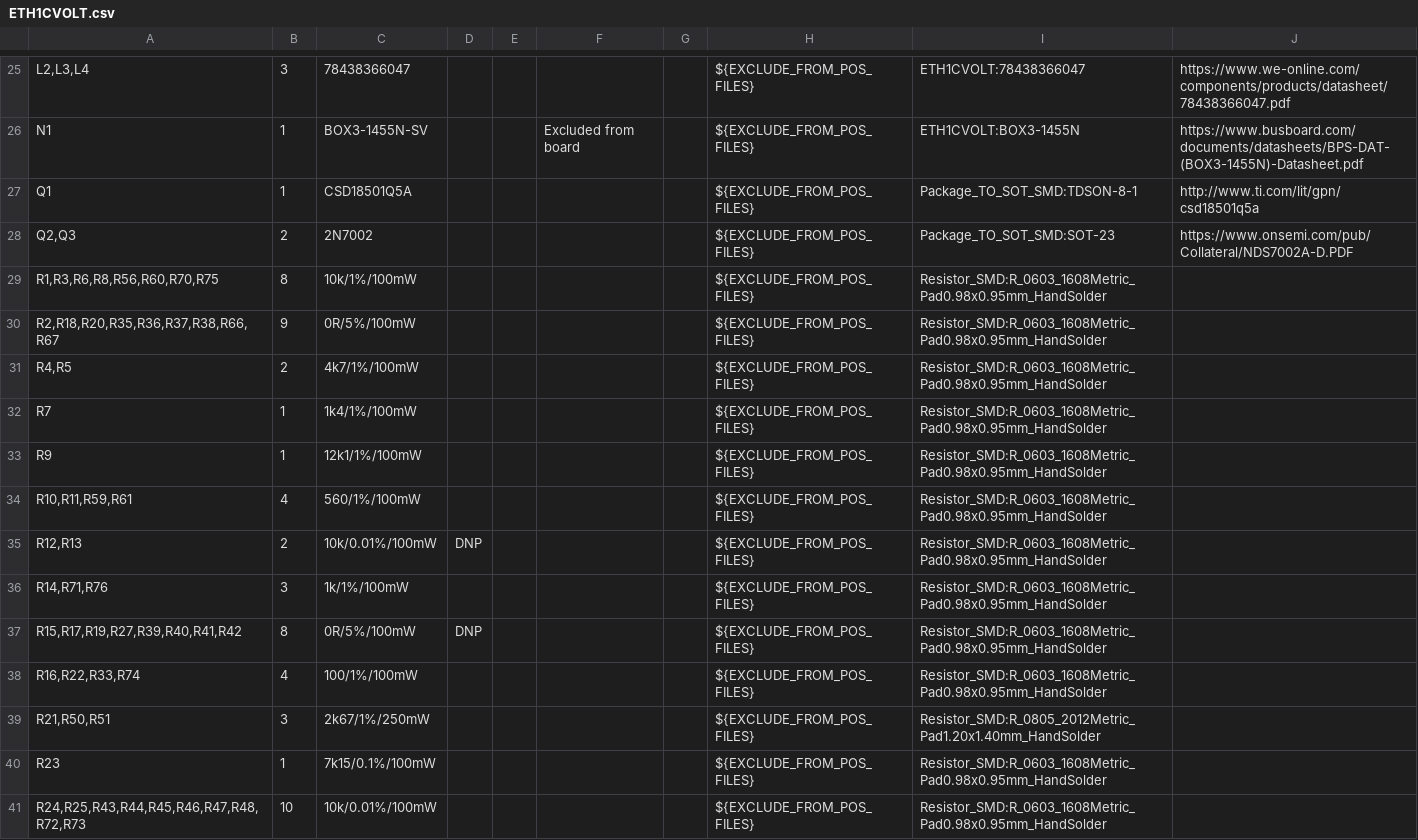
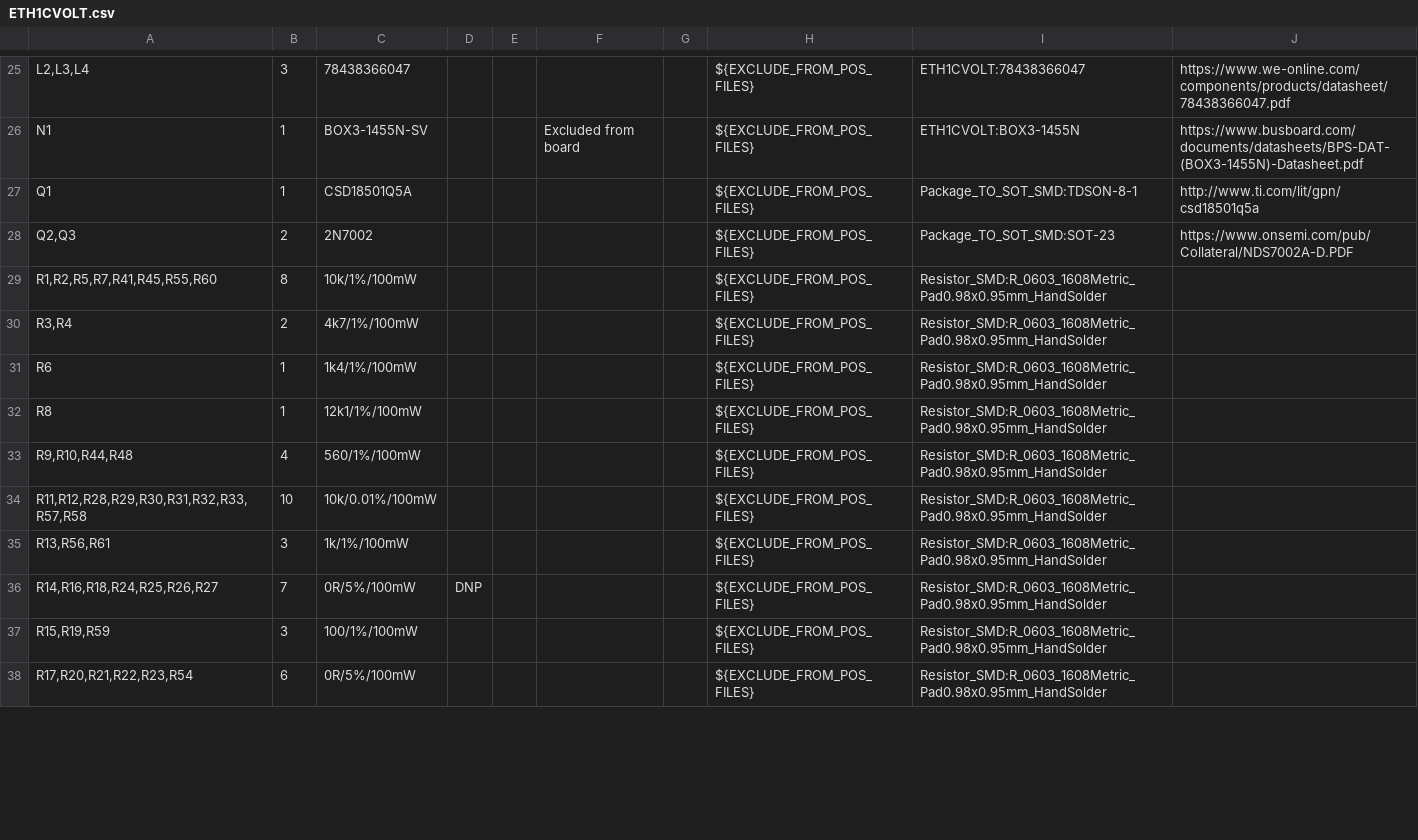
Before and after one commit to BehrensG/ETH1CVOLT, a CSV file: HARDWARE/ETH1CVOLT/ETH1CVOLT.csv, drawn as a sheet; only a part is shown, gaps mark what is left out; the diff covers the shown part only.

```diff
--- a/HARDWARE/ETH1CVOLT/ETH1CVOLT.csv
+++ b/HARDWARE/ETH1CVOLT/ETH1CVOLT.csv
@@ -28,14 +28,11 @@
 "Q2,Q3","2","2N7002","","","","","${EXCLUDE_FROM_POS_FILES}","Package_TO_SOT_SMD:SOT-23","https://www.onsemi.com/pub/Collateral/NDS7002A-D.PDF"
-"R1,R3,R6,R8,R56,R60,R70,R75","8","10k/1%/100mW","","","","","${EXCLUDE_FROM_POS_FILES}","Resistor_SMD:R_0603_1608Metric_Pad0.98x0.95mm_HandSolder",""
-"R2,R18,R20,R35,R36,R37,R38,R66,R67","9","0R/5%/100mW","","","","","${EXCLUDE_FROM_POS_FILES}","Resistor_SMD:R_0603_1608Metric_Pad0.98x0.95mm_HandSolder",""
-"R4,R5","2","4k7/1%/100mW","","","","","${EXCLUDE_FROM_POS_FILES}","Resistor_SMD:R_0603_1608Metric_Pad0.98x0.95mm_HandSolder",""
-"R7","1","1k4/1%/100mW","","","","","${EXCLUDE_FROM_POS_FILES}","Resistor_SMD:R_0603_1608Metric_Pad0.98x0.95mm_HandSolder",""
-"R9","1","12k1/1%/100mW","","","","","${EXCLUDE_FROM_POS_FILES}","Resistor_SMD:R_0603_1608Metric_Pad0.98x0.95mm_HandSolder",""
-"R10,R11,R59,R61","4","560/1%/100mW","","","","","${EXCLUDE_FROM_POS_FILES}","Resistor_SMD:R_0603_1608Metric_Pad0.98x0.95mm_HandSolder",""
-"R12,R13","2","10k/0.01%/100mW","DNP","","","","${EXCLUDE_FROM_POS_FILES}","Resistor_SMD:R_0603_1608Metric_Pad0.98x0.95mm_HandSolder",""
-"R14,R71,R76","3","1k/1%/100mW","","","","","${EXCLUDE_FROM_POS_FILES}","Resistor_SMD:R_0603_1608Metric_Pad0.98x0.95mm_HandSolder",""
-"R15,R17,R19,R27,R39,R40,R41,R42","8","0R/5%/100mW","DNP","","","","${EXCLUDE_FROM_POS_FILES}","Resistor_SMD:R_0603_1608Metric_Pad0.98x0.95mm_HandSolder",""
-"R16,R22,R33,R74","4","100/1%/100mW","","","","","${EXCLUDE_FROM_POS_FILES}","Resistor_SMD:R_0603_1608Metric_Pad0.98x0.95mm_HandSolder",""
-"R21,R50,R51","3","2k67/1%/250mW","","","","","${EXCLUDE_FROM_POS_FILES}","Resistor_SMD:R_0805_2012Metric_Pad1.20x1.40mm_HandSolder",""
-"R23","1","7k15/0.1%/100mW","","","","","${EXCLUDE_FROM_POS_FILES}","Resistor_SMD:R_0603_1608Metric_Pad0.98x0.95mm_HandSolder",""
-"R24,R25,R43,R44,R45,R46,R47,R48,R72,R73","10","10k/0.01%/100mW","","","","","${EXCLUDE_FROM_POS_FILES}","Resistor_SMD:R_0603_1608Metric_Pad0.98x0.95mm_HandSolder",""
+"R1,R2,R5,R7,R41,R45,R55,R60","8","10k/1%/100mW","","","","","${EXCLUDE_FROM_POS_FILES}","Resistor_SMD:R_0603_1608Metric_Pad0.98x0.95mm_HandSolder",""
+"R3,R4","2","4k7/1%/100mW","","","","","${EXCLUDE_FROM_POS_FILES}","Resistor_SMD:R_0603_1608Metric_Pad0.98x0.95mm_HandSolder",""
+"R6","1","1k4/1%/100mW","","","","","${EXCLUDE_FROM_POS_FILES}","Resistor_SMD:R_0603_1608Metric_Pad0.98x0.95mm_HandSolder",""
+"R8","1","12k1/1%/100mW","","","","","${EXCLUDE_FROM_POS_FILES}","Resistor_SMD:R_0603_1608Metric_Pad0.98x0.95mm_HandSolder",""
+"R9,R10,R44,R48","4","560/1%/100mW","","","","","${EXCLUDE_FROM_POS_FILES}","Resistor_SMD:R_0603_1608Metric_Pad0.98x0.95mm_HandSolder",""
+"R11,R12,R28,R29,R30,R31,R32,R33,R57,R58","10","10k/0.01%/100mW","","","","","${EXCLUDE_FROM_POS_FILES}","Resistor_SMD:R_0603_1608Metric_Pad0.98x0.95mm_HandSolder",""
+"R13,R56,R61","3","1k/1%/100mW","","","","","${EXCLUDE_FROM_POS_FILES}","Resistor_SMD:R_0603_1608Metric_Pad0.98x0.95mm_HandSolder",""
+"R14,R16,R18,R24,R25,R26,R27","7","0R/5%/100mW","DNP","","","","${EXCLUDE_FROM_POS_FILES}","Resistor_SMD:R_0603_1608Metric_Pad0.98x0.95mm_HandSolder",""
+"R15,R19,R59","3","100/1%/100mW","","","","","${EXCLUDE_FROM_POS_FILES}","Resistor_SMD:R_0603_1608Metric_Pad0.98x0.95mm_HandSolder",""
+"R17,R20,R21,R22,R23,R54","6","0R/5%/100mW","","","","","${EXCLUDE_FROM_POS_FILES}","Resistor_SMD:R_0603_1608Metric_Pad0.98x0.95mm_HandSolder",""
```
Also changed, not shown: 5 added rows, 13 removed rows and 35 edited cells elsewhere in this file, 18 other files.
